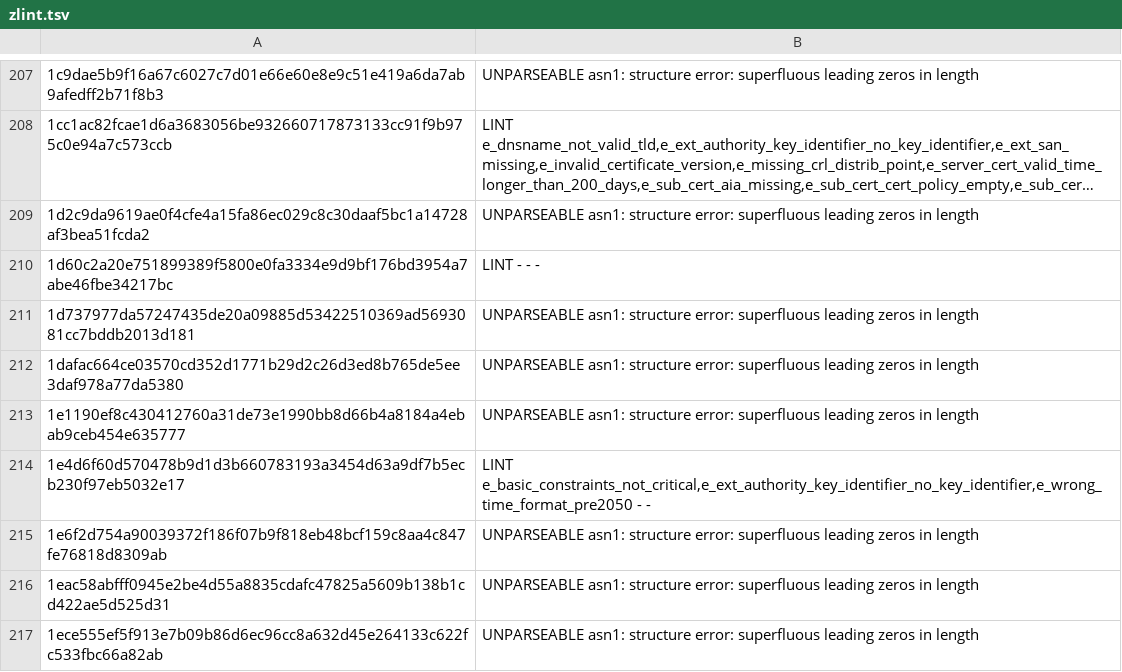
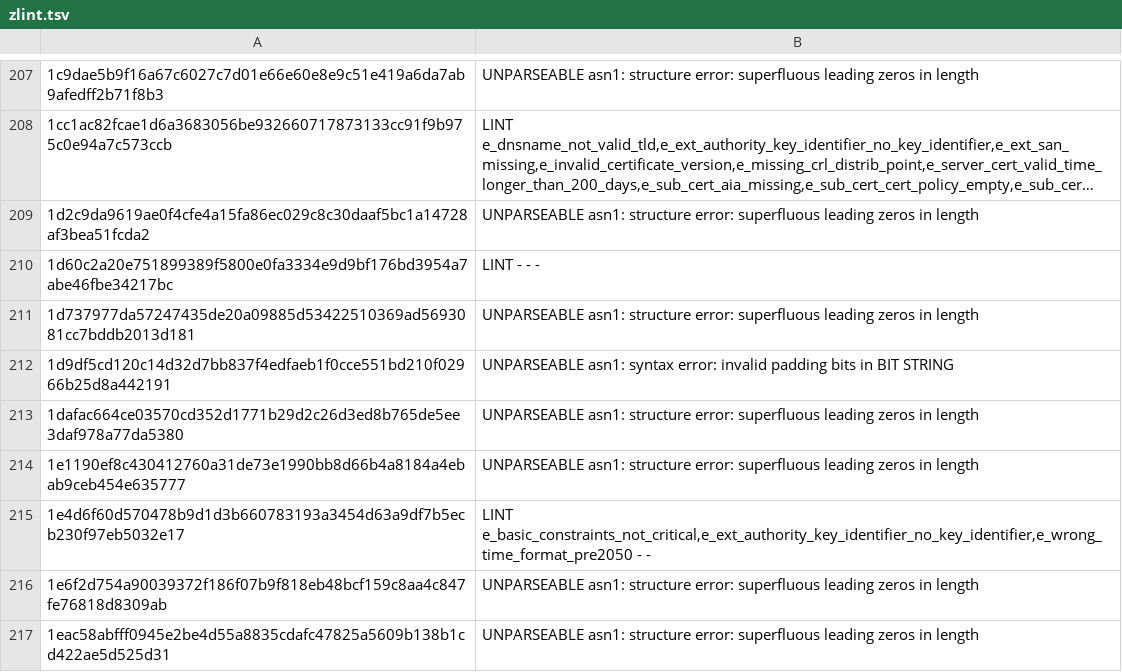
Before and after one commit to geota/revokt, a TSV file: revokt-engine/src/jvmTest/resources/dev/revokt/engine/parse/producer/zlint.tsv, drawn as a sheet; only a part is shown, gaps mark what is left out; the shorter side is filled out with more unchanged rows; long unchanged cells end in …; the diff covers the shown part only.

```diff
--- a/revokt-engine/src/jvmTest/resources/dev/revokt/engine/parse/producer/zlint.tsv
+++ b/revokt-engine/src/jvmTest/resources/dev/revokt/engine/parse/producer/zlint.tsv
@@ -211,2 +211,3 @@
 1d737977da57247435de20a09885d53422510369ad5693081cc7bddb2013d181	UNPARSEABLE asn1: structure error: superfluous leading zeros in length
+1d9df5cd120c14d32d7bb837f4edfaeb1f0cce551bd210f02966b25d8a442191	UNPARSEABLE asn1: syntax error: invalid padding bits in BIT STRING
 1dafac664ce03570cd352d1771b29d2c26d3ed8b765de5ee3daf978a77da5380	UNPARSEABLE asn1: structure error: superfluous leading zeros in length
```
Also changed, not shown: 12 added rows and 10 removed rows elsewhere in this file, revokt-engine/src/jvmTest/resources/dev/revokt/engine/parse/producer/goldens.tsv, 15 other files.
